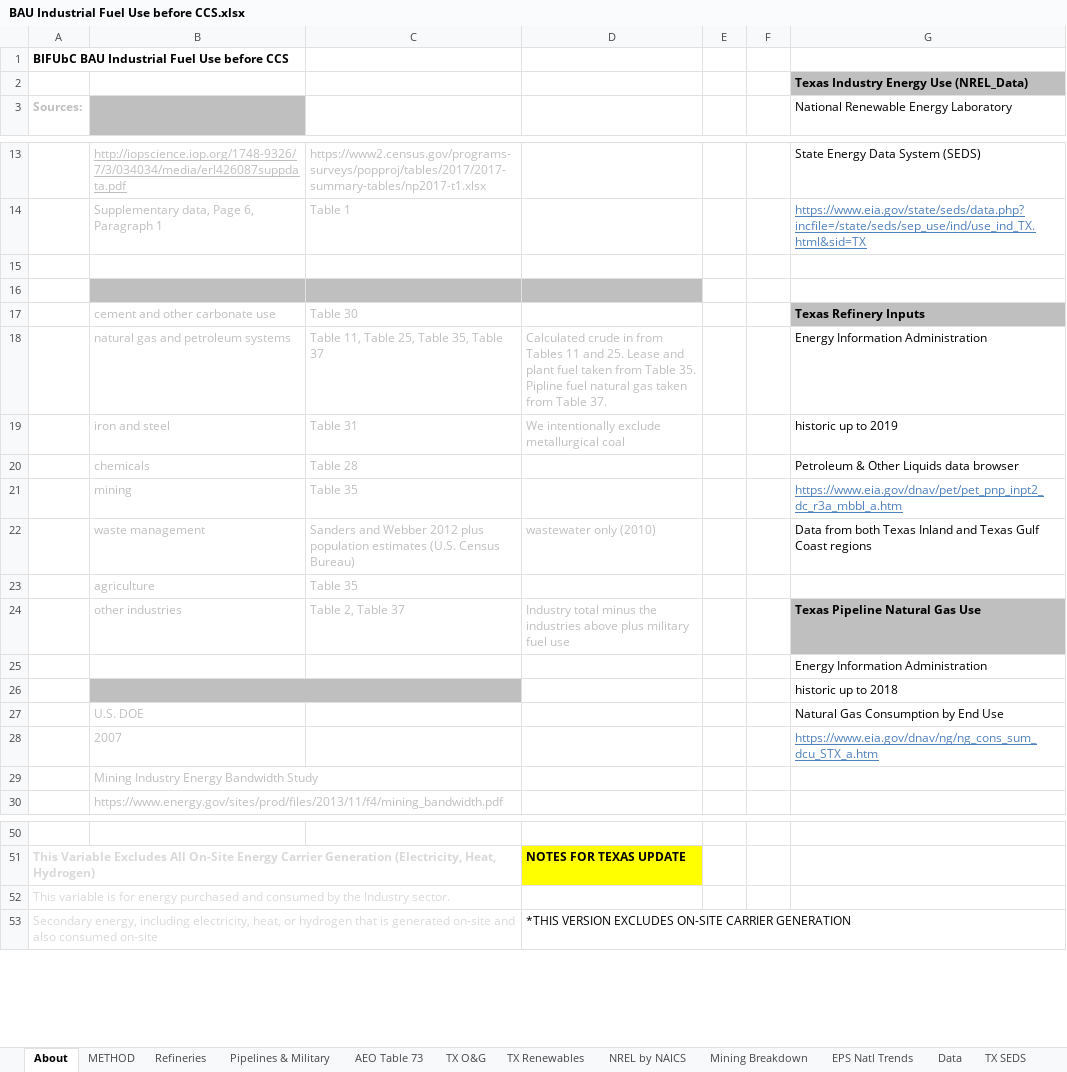
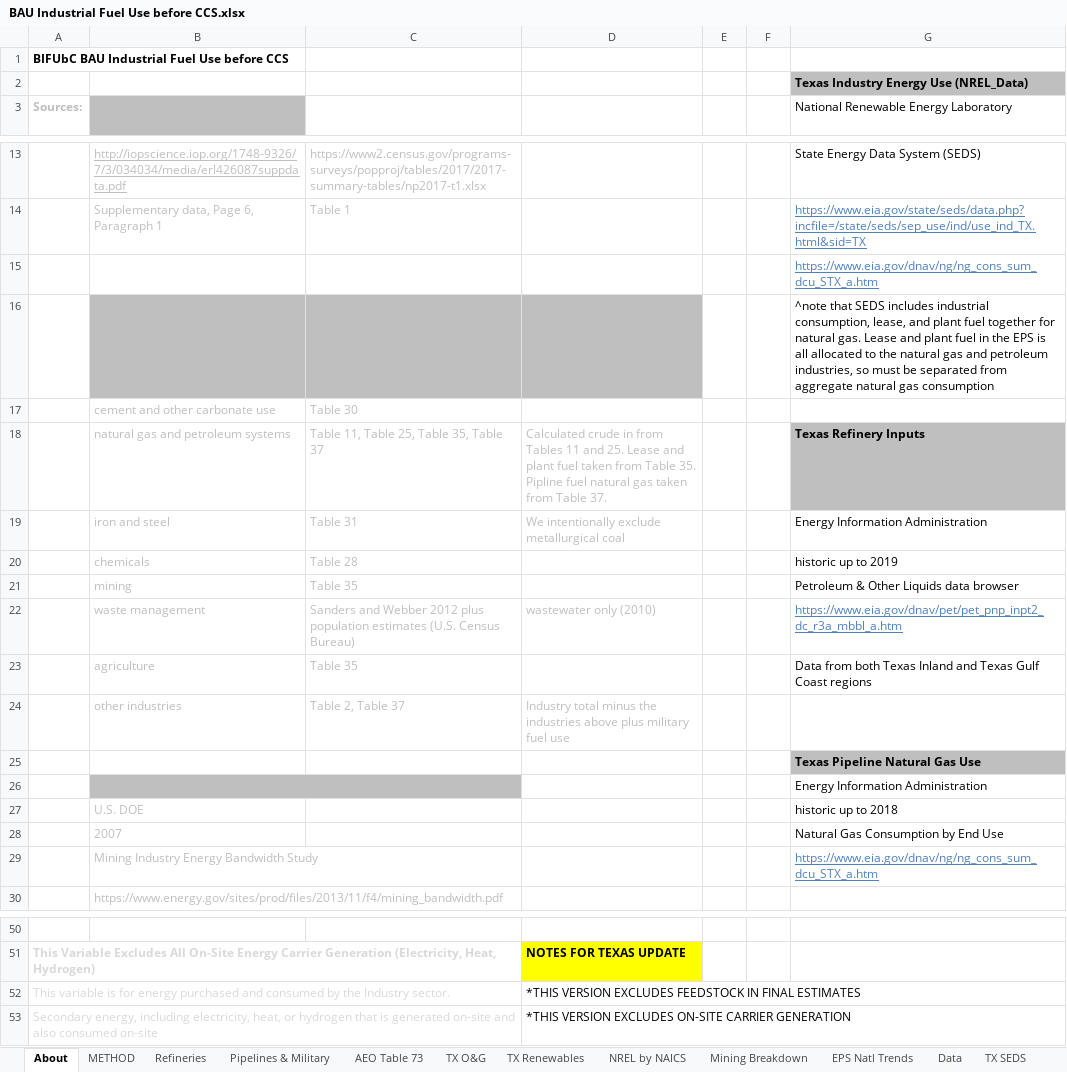
Before and after one commit to EnergyInnovation/eps-texas, an Excel workbook: InputData/indst/BIFUbC/BAU Industrial Fuel Use before CCS.xlsx, sheet About, drawn as a sheet; only a part is shown, gaps mark what is left out; values as stored, in another font and other column widths than the file's, no borders; the diff names each change by its address in the sheet, - before the commit and + after, or states it on an @@ line.

```diff
--- a/InputData/indst/BIFUbC/BAU Industrial Fuel Use before CCS.xlsx (sheet About)
+++ b/InputData/indst/BIFUbC/BAU Industrial Fuel Use before CCS.xlsx (sheet About)
-G15: (empty)
+G15: https://www.eia.gov/dnav/ng/ng_cons_sum_dcu_STX_a.htm
-G16: (empty)
+G16: ^note that SEDS includes industrial consumption, lease, and plant fuel together for natural gas. Lease and plant fuel in the EPS is all allocated to the natural gas and petroleum industries, so must be separated from aggregate natural gas consumption
-G17: Texas Refinery Inputs
+G17: (empty)
-G17 fill: #BFBFBF
+G17 fill: none
-G18: Energy Information Administration
+G18: Texas Refinery Inputs
@@ G18 fill: none → #BFBFBF, bold: off → on @@
-G19: historic up to 2019
+G19: Energy Information Administration
-G20: Petroleum & Other Liquids data browser
+G20: historic up to 2019
-G21: https://www.eia.gov/dnav/pet/pet_pnp_inpt2_dc_r3a_mbbl_a.htm
+G21: Petroleum & Other Liquids data browser
@@ G21 underline: on → off, text colour: #4F81BD → black @@
-G22: Data from both Texas Inland and Texas Gulf Coast regions
+G22: https://www.eia.gov/dnav/pet/pet_pnp_inpt2_dc_r3a_mbbl_a.htm
@@ G22 underline: off → on, text colour: black → #4F81BD @@
-G23: (empty)
+G23: Data from both Texas Inland and Texas Gulf Coast regions
-G24: Texas Pipeline Natural Gas Use
+G24: (empty)
-G24 fill: #BFBFBF
+G24 fill: none
-G25: Energy Information Administration
+G25: Texas Pipeline Natural Gas Use
@@ G25 fill: none → #BFBFBF, bold: off → on @@
-G26: historic up to 2018
+G26: Energy Information Administration
-G27: Natural Gas Consumption by End Use
+G27: historic up to 2018
-G28: https://www.eia.gov/dnav/ng/ng_cons_sum_dcu_STX_a.htm
+G28: Natural Gas Consumption by End Use
@@ G28 underline: on → off, text colour: #4F81BD → black @@
-G29: (empty)
+G29: https://www.eia.gov/dnav/ng/ng_cons_sum_dcu_STX_a.htm
-D52: (empty)
+D52: *THIS VERSION EXCLUDES FEEDSTOCK IN FINAL ESTIMATES
```
Also changed, not shown: sheet TX Calculations, sheet BIFUbC-natural-gas, sheet TX SEDS, sheet Data, formulas that keep their value, charts or pictures, 1 other file.
